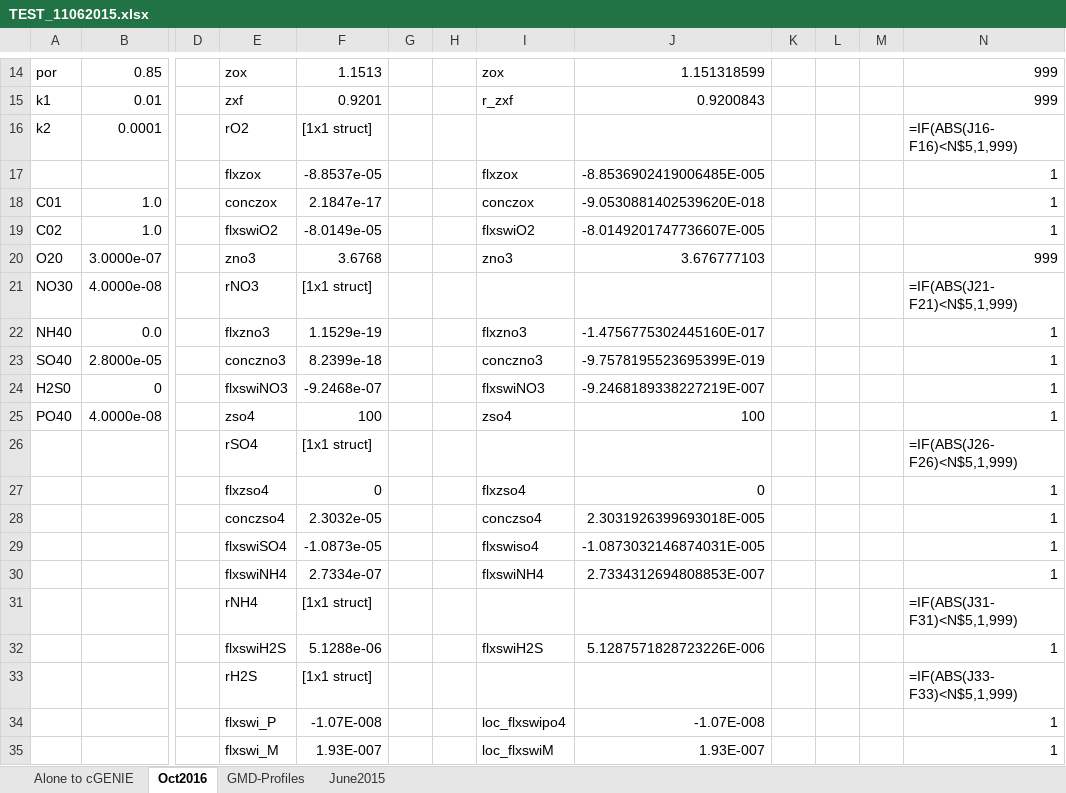
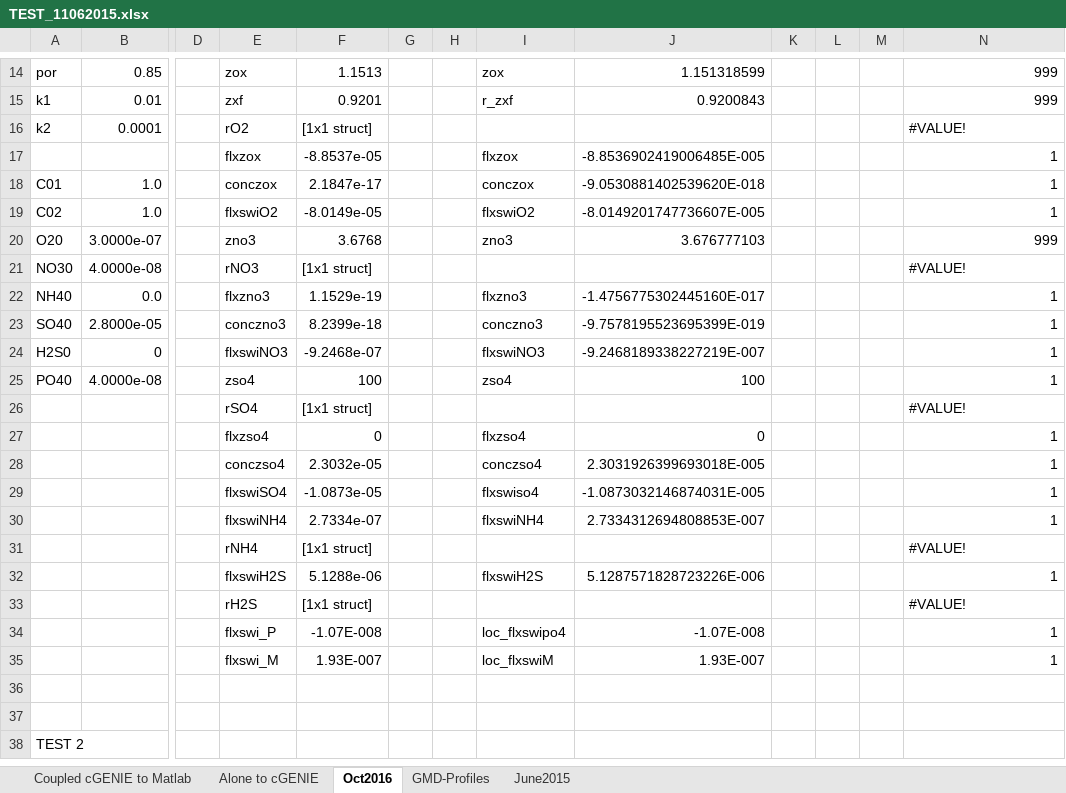
Before and after one commit to DomHu/benthic-model, an Excel workbook: FORTRAN_code/TEST_11062015.xlsx, sheet Oct2016, drawn as a sheet; only a part is shown, gaps mark what is left out; the shorter side is filled out with more unchanged rows; values as stored, in another font and other column widths than the file's, no cell formats; formulas without a stored value are shown as written; the diff covers the shown part only; the diff names each change by its address in the sheet, - before the commit and + after, or states it on an @@ line.

```diff
--- a/FORTRAN_code/TEST_11062015.xlsx (sheet Oct2016)
+++ b/FORTRAN_code/TEST_11062015.xlsx (sheet Oct2016)
+sheet tab: Coupled cGENIE to Matlab
-N16: =IF(ABS(J16-F16)<N$5,1,999)
+N16: #VALUE!
-N21: =IF(ABS(J21-F21)<N$5,1,999)
+N21: #VALUE!
-N26: =IF(ABS(J26-F26)<N$5,1,999)
+N26: #VALUE!
-N31: =IF(ABS(J31-F31)<N$5,1,999)
+N31: #VALUE!
-N33: =IF(ABS(J33-F33)<N$5,1,999)
+N33: #VALUE!
```
Also changed, not shown: 65 edited cells elsewhere in this sheet, sheet June2015, sheet GMD-Profiles, sheet Alone to cGENIE, cell formats, 4 other files.
